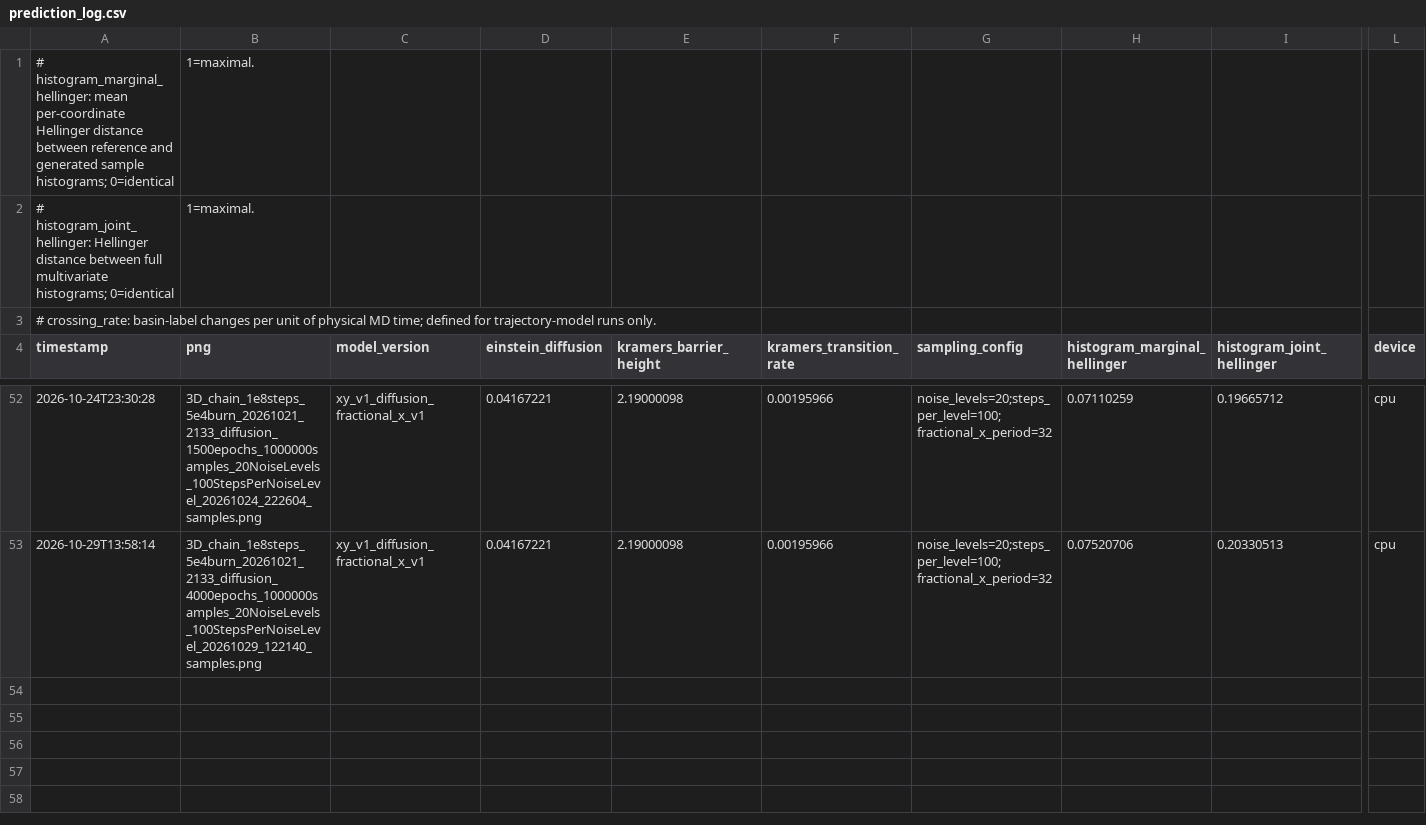
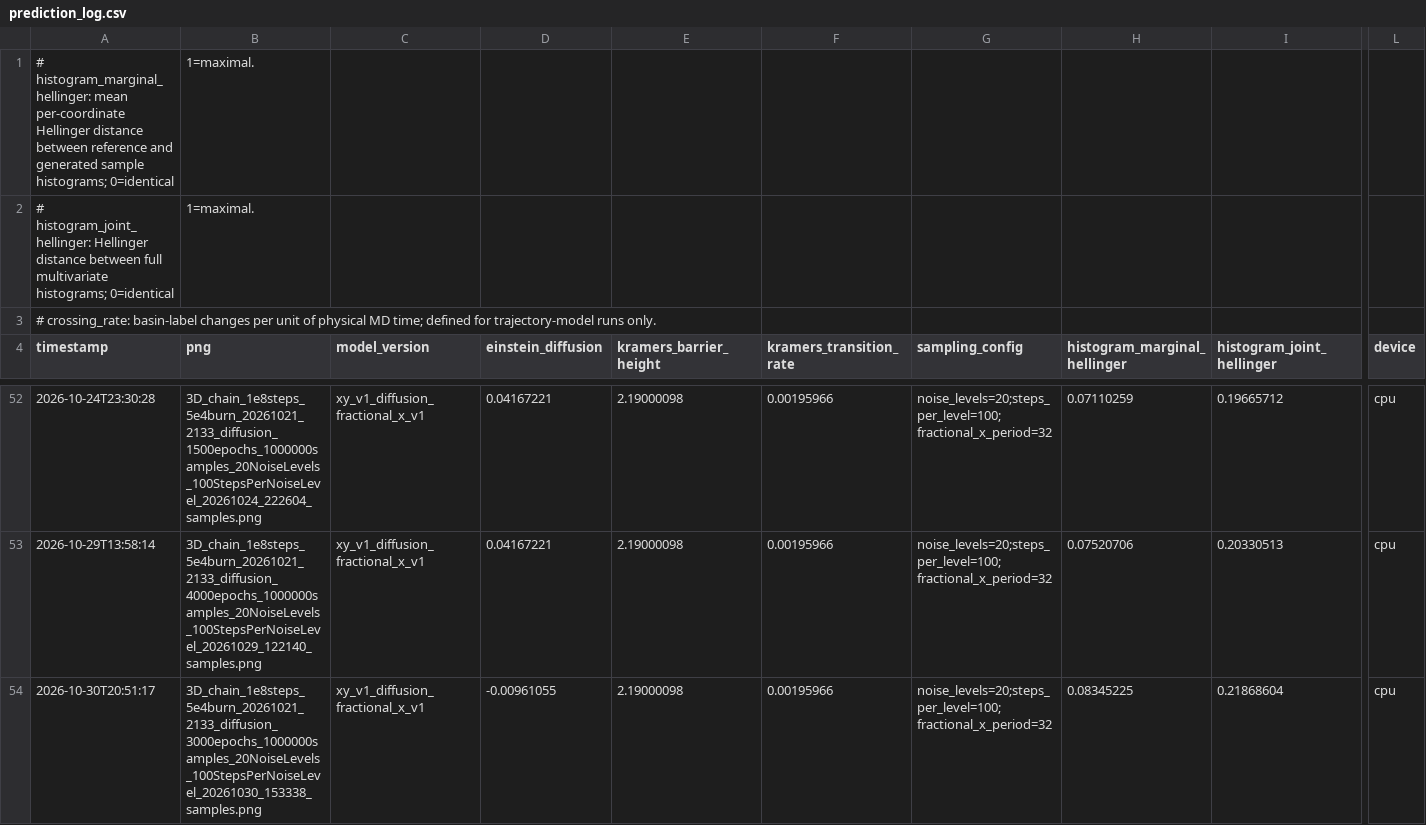
Before and after one commit to Clara2223/emulation-model-diffusion-process, a CSV file: init_problem/predictions/prediction_log.csv, drawn as a sheet; only a part is shown, gaps mark what is left out; rows hold the shown columns only; the diff covers the shown part only; the diff names each change by its address in the sheet, - before the commit and + after, or states it on an @@ line.

```diff
--- a/init_problem/predictions/prediction_log.csv
+++ b/init_problem/predictions/prediction_log.csv
+row 54: 2026-10-30T20:51:17 | 3D_chain_1e8steps_5e4burn_20261021_2133_diffusion_3000epochs_1000000samples_20NoiseLevels_100StepsPerNoiseLevel_20261030_153338_samples.png | xy_v1_diffusion_fractional_x_v1 | -0.00961055 | 2.19000098 | 0.00195966 | noise_levels=20;steps_per_level=100;fractional_x_period=32 | 0.08345225 | 0.21868604 | cpu
```
Also changed, not shown: 1 added row elsewhere in this file, 8 other files.
